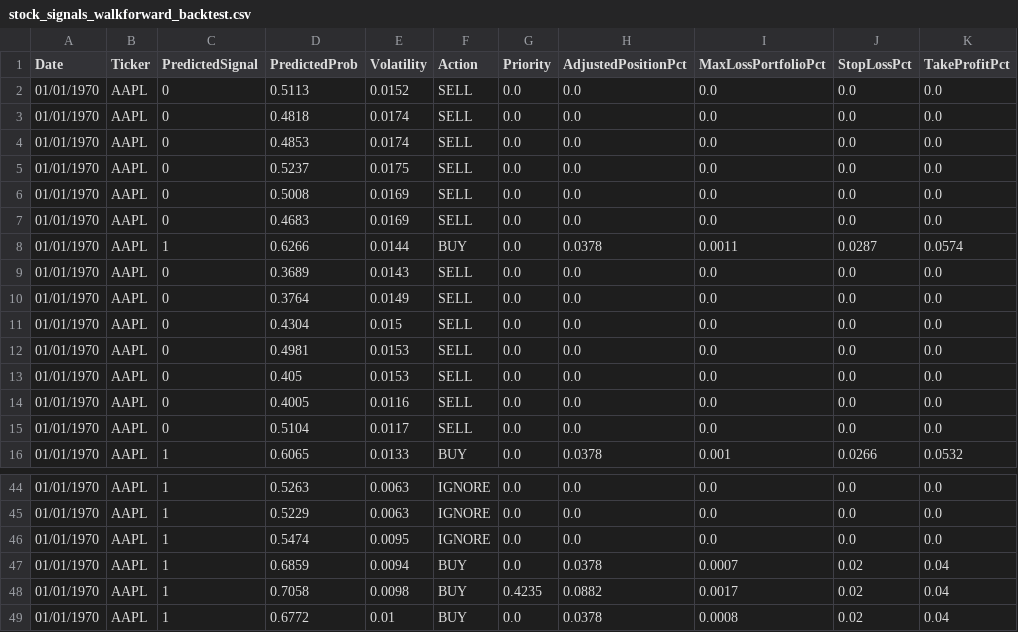
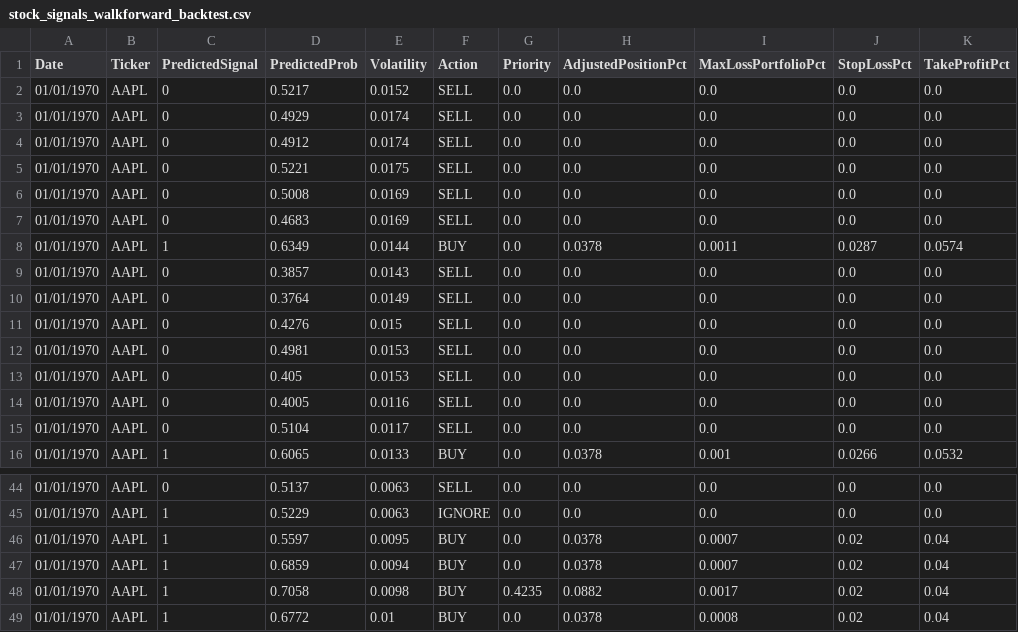
Before and after one commit to nolknies/temp, a CSV file: stock_signals_walkforward_backtest.csv, drawn as a sheet; only a part is shown, gaps mark what is left out; the diff covers the shown part only.

Commit message:
Upload latest walk-forward trading signals

```diff
--- a/stock_signals_walkforward_backtest.csv
+++ b/stock_signals_walkforward_backtest.csv
@@ -1,12 +1,12 @@
 Date,Ticker,PredictedSignal,PredictedProb,Volatility,Action,Priority,AdjustedPositionPct,MaxLossPortfolioPct,StopLossPct,TakeProfitPct
-01/01/1970,AAPL,0,0.5113,0.0152,SELL,0.0,0.0,0.0,0.0,0.0
-01/01/1970,AAPL,0,0.4818,0.0174,SELL,0.0,0.0,0.0,0.0,0.0
-01/01/1970,AAPL,0,0.4853,0.0174,SELL,0.0,0.0,0.0,0.0,0.0
-01/01/1970,AAPL,0,0.5237,0.0175,SELL,0.0,0.0,0.0,0.0,0.0
+01/01/1970,AAPL,0,0.5217,0.0152,SELL,0.0,0.0,0.0,0.0,0.0
+01/01/1970,AAPL,0,0.4929,0.0174,SELL,0.0,0.0,0.0,0.0,0.0
+01/01/1970,AAPL,0,0.4912,0.0174,SELL,0.0,0.0,0.0,0.0,0.0
+01/01/1970,AAPL,0,0.5221,0.0175,SELL,0.0,0.0,0.0,0.0,0.0
 01/01/1970,AAPL,0,0.5008,0.0169,SELL,0.0,0.0,0.0,0.0,0.0
 01/01/1970,AAPL,0,0.4683,0.0169,SELL,0.0,0.0,0.0,0.0,0.0
-01/01/1970,AAPL,1,0.6266,0.0144,BUY,0.0,0.0378,0.0011,0.0287,0.0574
-01/01/1970,AAPL,0,0.3689,0.0143,SELL,0.0,0.0,0.0,0.0,0.0
+01/01/1970,AAPL,1,0.6349,0.0144,BUY,0.0,0.0378,0.0011,0.0287,0.0574
+01/01/1970,AAPL,0,0.3857,0.0143,SELL,0.0,0.0,0.0,0.0,0.0
 01/01/1970,AAPL,0,0.3764,0.0149,SELL,0.0,0.0,0.0,0.0,0.0
-01/01/1970,AAPL,0,0.4304,0.015,SELL,0.0,0.0,0.0,0.0,0.0
+01/01/1970,AAPL,0,0.4276,0.015,SELL,0.0,0.0,0.0,0.0,0.0
 01/01/1970,AAPL,0,0.4981,0.0153,SELL,0.0,0.0,0.0,0.0,0.0
@@ -44,4 +44,4 @@ Date,Ticker,PredictedSignal,PredictedProb,Volatility,Action,Priority,AdjustedPos
-01/01/1970,AAPL,1,0.5263,0.0063,IGNORE,0.0,0.0,0.0,0.0,0.0
+01/01/1970,AAPL,0,0.5137,0.0063,SELL,0.0,0.0,0.0,0.0,0.0
 01/01/1970,AAPL,1,0.5229,0.0063,IGNORE,0.0,0.0,0.0,0.0,0.0
-01/01/1970,AAPL,1,0.5474,0.0095,IGNORE,0.0,0.0,0.0,0.0,0.0
+01/01/1970,AAPL,1,0.5597,0.0095,BUY,0.0,0.0378,0.0007,0.02,0.04
 01/01/1970,AAPL,1,0.6859,0.0094,BUY,0.0,0.0378,0.0007,0.02,0.04
```
Also changed, not shown: 27 edited cells elsewhere in this file.
